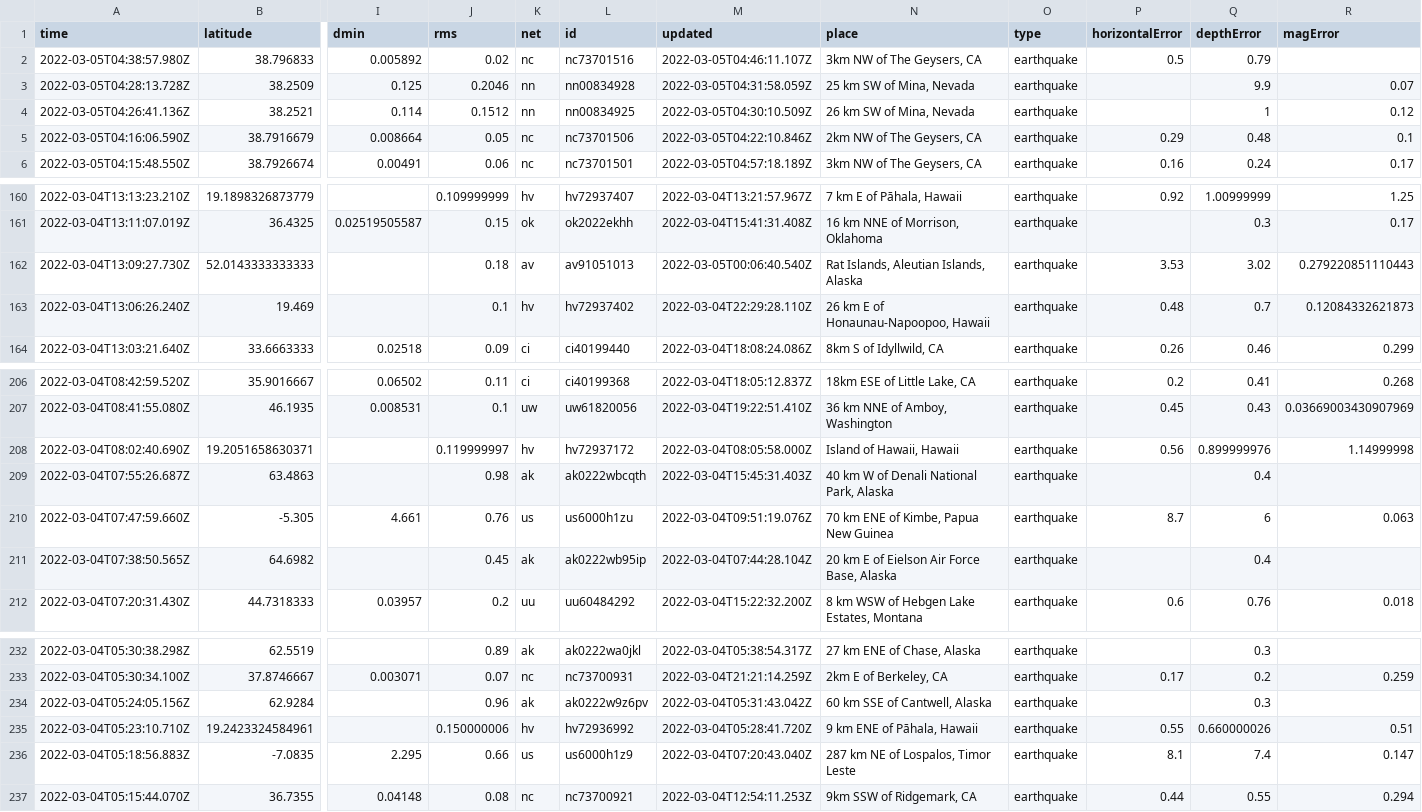
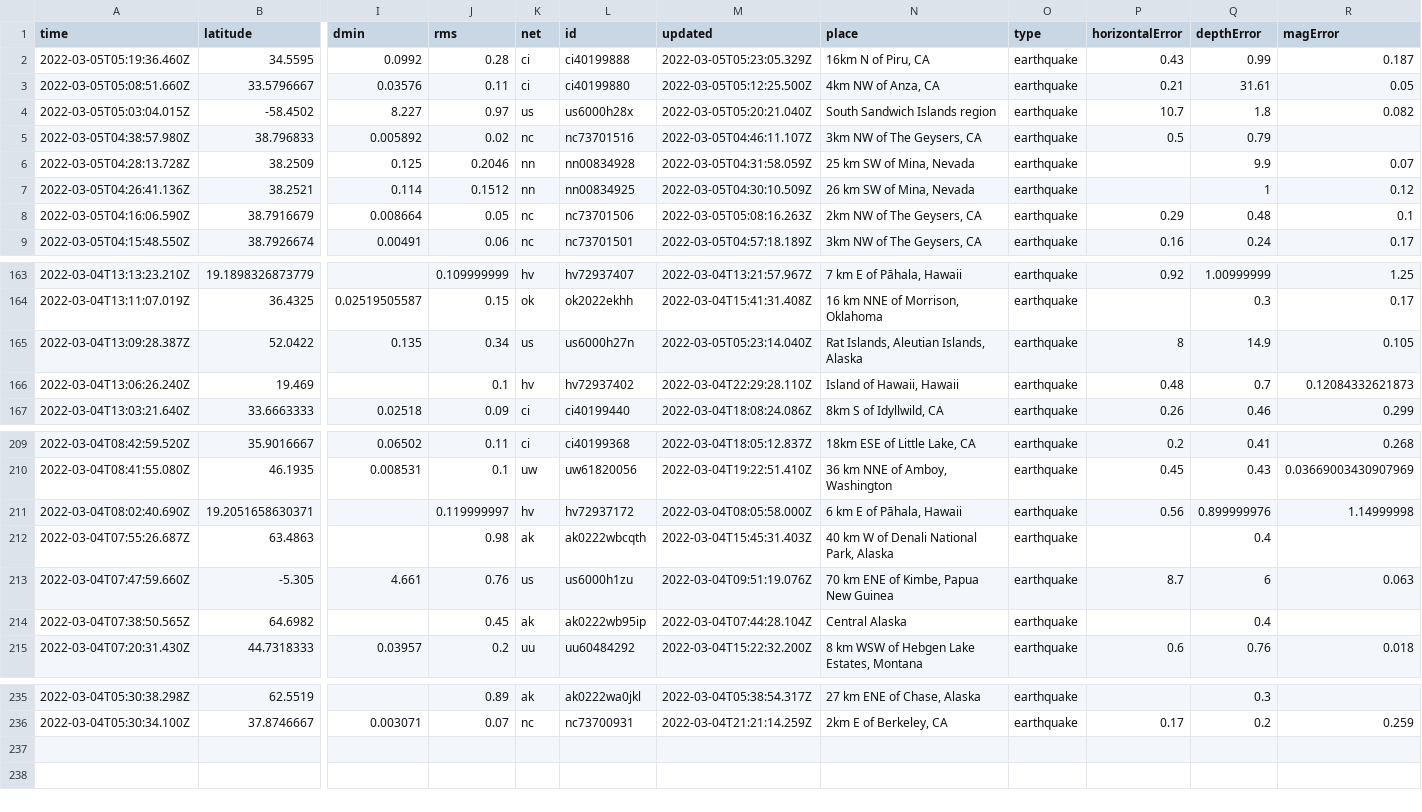
Before and after one commit to sahanasjay/nicar-22-git-actions, a CSV file: usgs_current.csv, drawn as a sheet; only a part is shown, gaps mark what is left out; removed rows and columns are numbered as before the commit, all else as after; rows hold the shown columns only; the diff covers the shown part only; the diff names each change by its address in the sheet, - before the commit and + after, or states it on an @@ line.

```diff
--- a/usgs_current.csv
+++ b/usgs_current.csv
+row 2: 2022-03-05T05:19:36.460Z | 34.5595 | 0.0992 | 0.28 | ci | ci40199888 | 2022-03-05T05:23:05.329Z | 16km N of Piru, CA | earthquake | 0.43 | 0.99 | 0.187
+row 3: 2022-03-05T05:08:51.660Z | 33.5796667 | 0.03576 | 0.11 | ci | ci40199880 | 2022-03-05T05:12:25.500Z | 4km NW of Anza, CA | earthquake | 0.21 | 31.61 | 0.05
+row 4: 2022-03-05T05:03:04.015Z | -58.4502 | 8.227 | 0.97 | us | us6000h28x | 2022-03-05T05:20:21.040Z | South Sandwich Islands region | earthquake | 10.7 | 1.8 | 0.082
-M8 (updated): 2022-03-05T04:22:10.846Z
+M8 (updated): 2022-03-05T05:08:16.263Z
-row 162: 2022-03-04T13:09:27.730Z | 52.0143333333333 |  | 0.18 | av | av91051013 | 2022-03-05T00:06:40.540Z | Rat Islands, Aleutian Islands, Alaska | earthquake | 3.53 | 3.02 | 0.279220851110443
+row 165: 2022-03-04T13:09:28.387Z | 52.0422 | 0.135 | 0.34 | us | us6000h27n | 2022-03-05T05:23:14.040Z | Rat Islands, Aleutian Islands, Alaska | earthquake | 8 | 14.9 | 0.105
-N166 (place): 26 km E of Honaunau-Napoopoo, Hawaii
+N166 (place): Island of Hawaii, Hawaii
-N211 (place): Island of Hawaii, Hawaii
+N211 (place): 6 km E of Pāhala, Hawaii
-N214 (place): 20 km E of Eielson Air Force Base, Alaska
+N214 (place): Central Alaska
-row 234: 2022-03-04T05:24:05.156Z | 62.9284 |  | 0.96 | ak | ak0222w9z6pv | 2022-03-04T05:31:43.042Z | 60 km SSE of Cantwell, Alaska | earthquake |  | 0.3
-row 235: 2022-03-04T05:23:10.710Z | 19.2423324584961 |  | 0.150000006 | hv | hv72936992 | 2022-03-04T05:28:41.720Z | 9 km ENE of Pāhala, Hawaii | earthquake | 0.55 | 0.660000026 | 0.51
-row 236: 2022-03-04T05:18:56.883Z | -7.0835 | 2.295 | 0.66 | us | us6000h1z9 | 2022-03-04T07:20:43.040Z | 287 km NE of Lospalos, Timor Leste | earthquake | 8.1 | 7.4 | 0.147
-row 237: 2022-03-04T05:15:44.070Z | 36.7355 | 0.04148 | 0.08 | nc | nc73700921 | 2022-03-04T12:54:11.253Z | 9km SSW of Ridgemark, CA | earthquake | 0.44 | 0.55 | 0.294
```
Also changed, not shown: 5 edited cells elsewhere in this file, usgs_main.csv.
